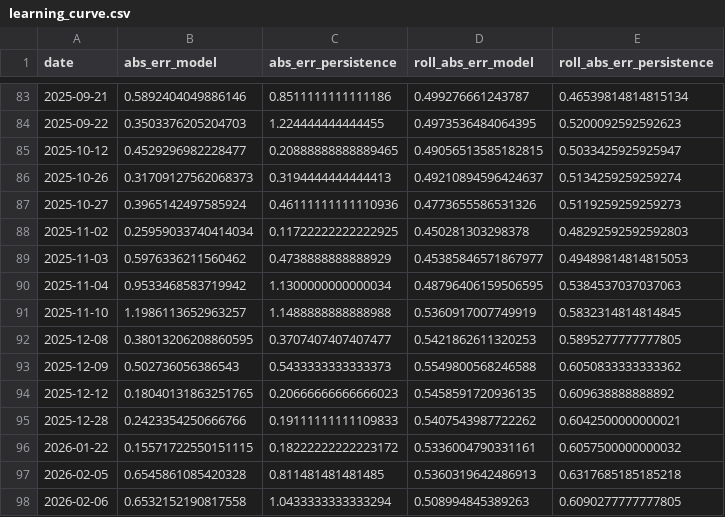
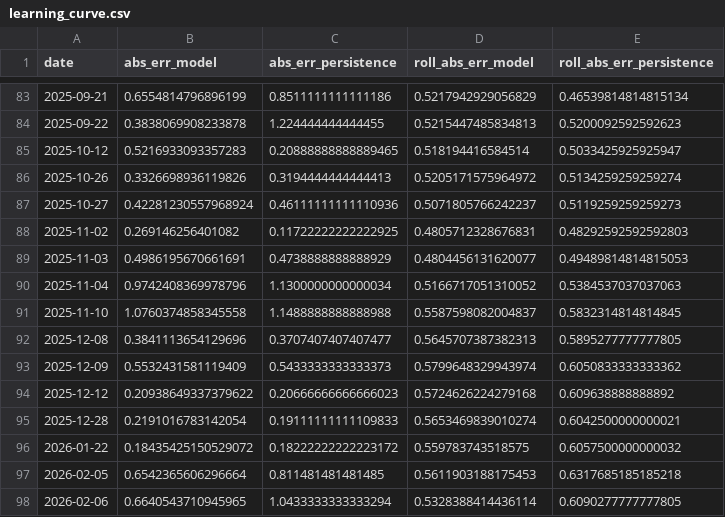
Before and after one commit to Zeref538/apaw, a CSV file: eval/learning_curve.csv, drawn as a sheet; only a part is shown, gaps mark what is left out; the diff covers the shown part only.

```diff
--- a/eval/learning_curve.csv
+++ b/eval/learning_curve.csv
@@ -83,16 +83,16 @@ date,abs_err_model,abs_err_persistence,roll_abs_err_model,roll_abs_err_persisten
-2025-09-21,0.5892404049886146,0.8511111111111186,0.499276661243787,0.46539814814815134
-2025-09-22,0.3503376205204703,1.224444444444455,0.4973536484064395,0.5200092592592623
-2025-10-12,0.4529296982228477,0.20888888888889465,0.49056513585182815,0.5033425925925947
-2025-10-26,0.31709127562068373,0.3194444444444413,0.49210894596424637,0.5134259259259274
-2025-10-27,0.3965142497585924,0.46111111111110936,0.4773655586531326,0.5119259259259273
-2025-11-02,0.25959033740414034,0.11722222222222925,0.450281303298378,0.48292592592592803
-2025-11-03,0.5976336211560462,0.4738888888888929,0.45385846571867977,0.49489814814815053
-2025-11-04,0.9533468583719942,1.1300000000000034,0.48796406159506595,0.5384537037037063
-2025-11-10,1.1986113652963257,1.1488888888888988,0.5360917007749919,0.5832314814814845
-2025-12-08,0.38013206208860595,0.3707407407407477,0.5421862611320253,0.5895277777777805
-2025-12-09,0.502736056386543,0.5433333333333373,0.5549800568246588,0.6050833333333362
-2025-12-12,0.18040131863251765,0.20666666666666023,0.5458591720936135,0.609638888888892
-2025-12-28,0.2423354250666766,0.19111111111109833,0.5407543987722262,0.6042500000000021
-2026-01-22,0.15571722550151115,0.18222222222223172,0.5336004790331161,0.6057500000000032
-2026-02-05,0.6545861085420328,0.811481481481485,0.5360319642486913,0.6317685185185218
-2026-02-06,0.6532152190817558,1.0433333333333294,0.508994845389263,0.6090277777777805
+2025-09-21,0.6554814796896199,0.8511111111111186,0.5217942929056829,0.46539814814815134
+2025-09-22,0.3838069908233878,1.224444444444455,0.5215447485834813,0.5200092592592623
+2025-10-12,0.5216933093357283,0.20888888888889465,0.518194416584514,0.5033425925925947
+2025-10-26,0.3326698936119826,0.3194444444444413,0.5205171575964972,0.5134259259259274
+2025-10-27,0.42281230557968924,0.46111111111110936,0.5071805766242237,0.5119259259259273
+2025-11-02,0.269146256401082,0.11722222222222925,0.4805712328676831,0.48292592592592803
+2025-11-03,0.4986195670661691,0.4738888888888929,0.4804456131620077,0.49489814814815053
+2025-11-04,0.9742408369978796,1.1300000000000034,0.5166717051310052,0.5384537037037063
+2025-11-10,1.0760374858345558,1.1488888888888988,0.5587598082004837,0.5832314814814845
+2025-12-08,0.3841113654129696,0.3707407407407477,0.5645707387382313,0.5895277777777805
+2025-12-09,0.5532431581119409,0.5433333333333373,0.5799648329943974,0.6050833333333362
+2025-12-12,0.20938649337379622,0.20666666666666023,0.5724626224279168,0.609638888888892
+2025-12-28,0.2191016783142054,0.19111111111109833,0.5653469839010274,0.6042500000000021
+2026-01-22,0.18435425150529072,0.18222222222223172,0.559783743518575,0.6057500000000032
+2026-02-05,0.6542365606296664,0.811481481481485,0.5611903188175453,0.6317685185185218
+2026-02-06,0.6640543710945965,1.0433333333333294,0.5328388414436114,0.6090277777777805
```
Also changed, not shown: 62 edited cells elsewhere in this file, data/basin_status.csv, 19 other files.
